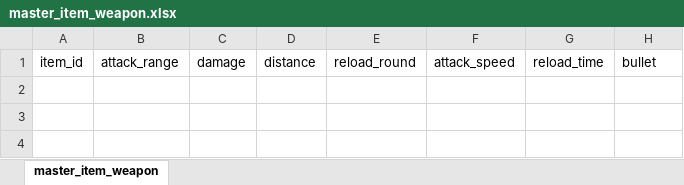
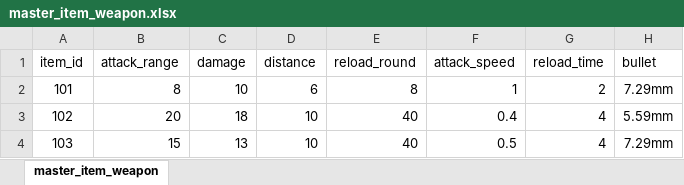
Before and after one commit to sulbos-GP/GunShooterOnline, an Excel workbook: GSO_Client/Assets/StreamingAssets/master_item_weapon.xlsx, sheet master_item_weapon, drawn as a sheet; values as stored, in another font and other column widths than the file's, no borders; the diff names each change by its address in the sheet, - before the commit and + after, or states it on an @@ line.

```diff
--- a/GSO_Client/Assets/StreamingAssets/master_item_weapon.xlsx (sheet master_item_weapon)
+++ b/GSO_Client/Assets/StreamingAssets/master_item_weapon.xlsx (sheet master_item_weapon)
+row 2: 101 | 8 | 10 | 6 | 8 | 1 | 2 | 7.29mm
+row 3: 102 | 20 | 18 | 10 | 40 | 0.4 | 4 | 5.59mm
+row 4: 103 | 15 | 13 | 10 | 40 | 0.5 | 4 | 7.29mm
```
Also changed, not shown: GSO_Client/Assets/StreamingAssets/master_item_use.xlsx, 1 other file.
